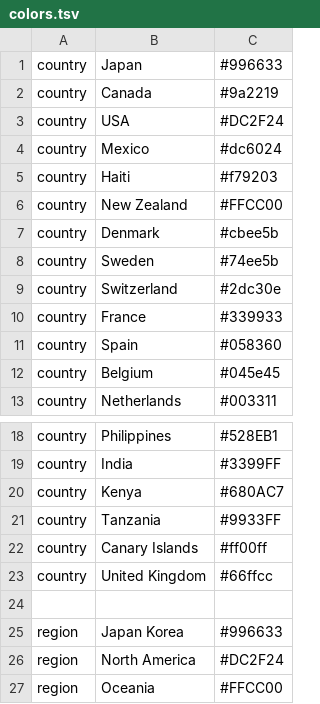
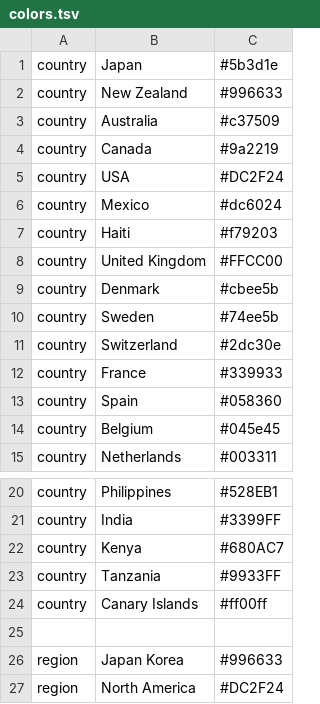
Before and after one commit to nextstrain/enterovirus_d68, a TSV file: genome/config/colors.tsv, drawn as a sheet; only a part is shown, gaps mark what is left out; the shorter side is filled out with more unchanged rows.

Commit message:
new genome colors

```diff
--- a/genome/config/colors.tsv
+++ b/genome/config/colors.tsv
@@ -1,2 +1,4 @@
-country	Japan	#996633
+country	Japan	#5b3d1e
+country	New Zealand	#996633
+country	Australia	#c37509
 country	Canada	#9a2219
@@ -5,3 +7,3 @@ country	Mexico	#dc6024
 country	Haiti	#f79203
-country	New Zealand	#FFCC00
+country	United Kingdom	#FFCC00
 country	Denmark	#cbee5b
@@ -22,3 +24,2 @@ country	Tanzania	#9933FF
 country	Canary Islands	#ff00ff
-country	United Kingdom	#66ffcc
 
```
